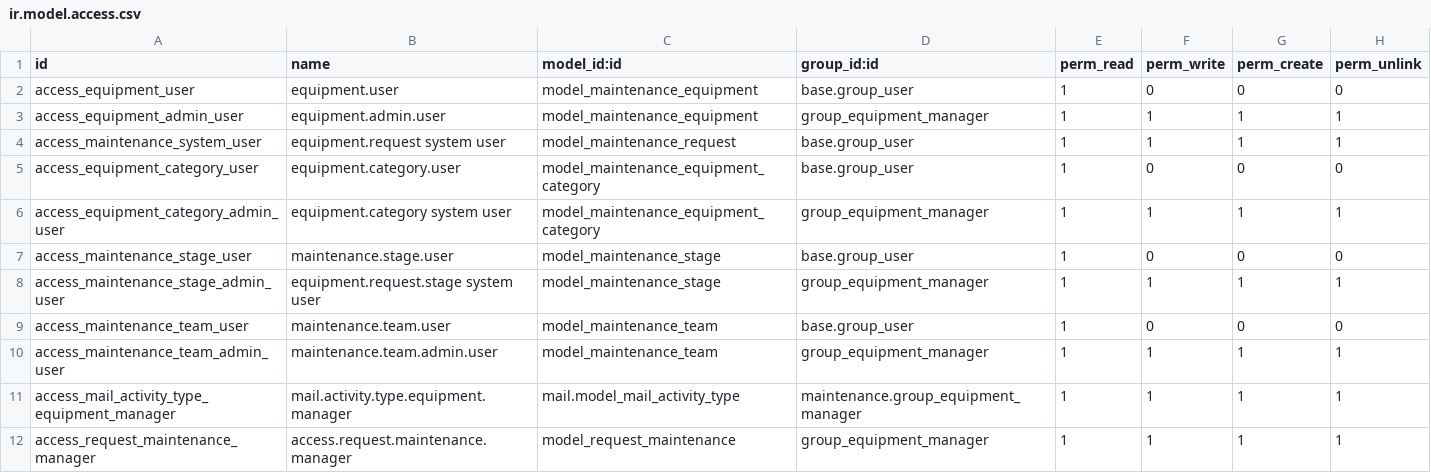
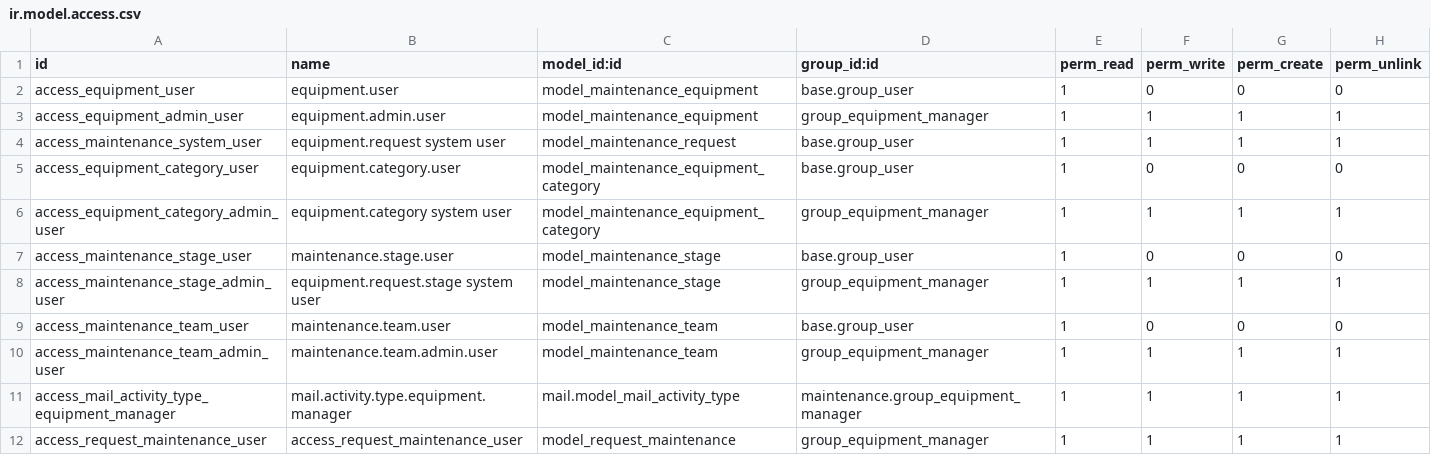
Before and after one commit to truongthinhmai2204/odoo, a CSV file: addons/request_maintenance/security/ir.model.access.csv, drawn as a sheet.

Commit message:
modified:   addons/request_maintenance/security/ir.model.access.csv 	modified:   addons/request_maintenance/security/ir.rule.xml

```diff
--- a/addons/request_maintenance/security/ir.model.access.csv
+++ b/addons/request_maintenance/security/ir.model.access.csv
@@ -11,2 +11,2 @@ access_maintenance_team_admin_user,maintenance.team.admin.user,model_maintenance
 access_mail_activity_type_equipment_manager,mail.activity.type.equipment.manager,mail.model_mail_activity_type,maintenance.group_equipment_manager,1,1,1,1
-access_request_maintenance_manager,access.request.maintenance.manager,model_request_maintenance,group_equipment_manager,1,1,1,1
+access_request_maintenance_user,access_request_maintenance_user,model_request_maintenance,group_equipment_manager,1,1,1,1
```
Also changed, not shown: 1 other file.
